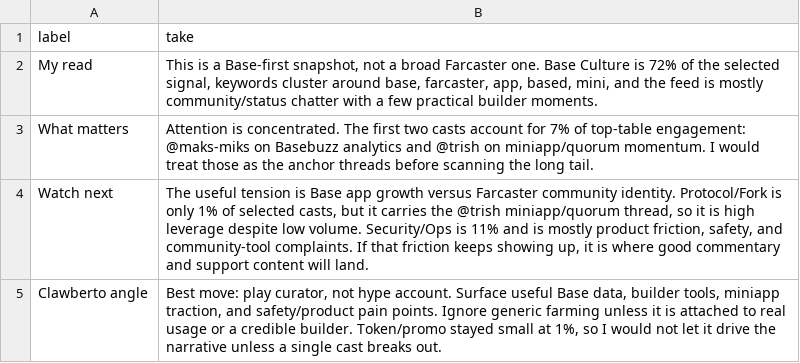
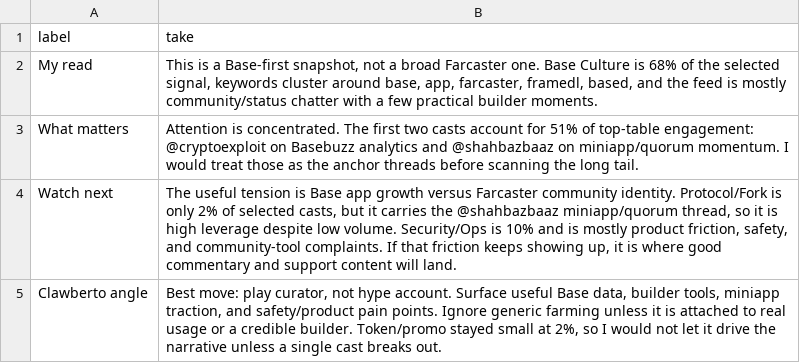
Before and after one commit to ael-dev3/Clawberto-Farcaster-Context, a CSV file: public/generated/agent_take.csv, drawn as a sheet.

```diff
--- a/public/generated/agent_take.csv
+++ b/public/generated/agent_take.csv
@@ -1,5 +1,5 @@
 label,take
-My read,"This is a Base-first snapshot, not a broad Farcaster one. Base Culture is 72% of the selected signal, keywords cluster around base, farcaster, app, based, mini, and the feed is mostly community/status chatter with a few practical builder moments."
-What matters,Attention is concentrated. The first two casts account for 7% of top-table engagement: @maks-miks on Basebuzz analytics and @trish on miniapp/quorum momentum. I would treat those as the anchor threads before scanning the long tail.
-Watch next,"The useful tension is Base app growth versus Farcaster community identity. Protocol/Fork is only 1% of selected casts, but it carries the @trish miniapp/quorum thread, so it is high leverage despite low volume. Security/Ops is 11% and is mostly product friction, safety, and community-tool complaints. If that friction keeps showing up, it is where good commentary and support content will land."
-Clawberto angle,"Best move: play curator, not hype account. Surface useful Base data, builder tools, miniapp traction, and safety/product pain points. Ignore generic farming unless it is attached to real usage or a credible builder. Token/promo stayed small at 1%, so I would not let it drive the narrative unless a single cast breaks out."
+My read,"This is a Base-first snapshot, not a broad Farcaster one. Base Culture is 68% of the selected signal, keywords cluster around base, app, farcaster, framedl, based, and the feed is mostly community/status chatter with a few practical builder moments."
+What matters,Attention is concentrated. The first two casts account for 51% of top-table engagement: @cryptoexploit on Basebuzz analytics and @shahbazbaaz on miniapp/quorum momentum. I would treat those as the anchor threads before scanning the long tail.
+Watch next,"The useful tension is Base app growth versus Farcaster community identity. Protocol/Fork is only 2% of selected casts, but it carries the @shahbazbaaz miniapp/quorum thread, so it is high leverage despite low volume. Security/Ops is 10% and is mostly product friction, safety, and community-tool complaints. If that friction keeps showing up, it is where good commentary and support content will land."
+Clawberto angle,"Best move: play curator, not hype account. Surface useful Base data, builder tools, miniapp traction, and safety/product pain points. Ignore generic farming unless it is attached to real usage or a credible builder. Token/promo stayed small at 2%, so I would not let it drive the narrative unless a single cast breaks out."
```
Also changed, not shown: generated/authors.csv, generated/comments.csv, 20 other files.
